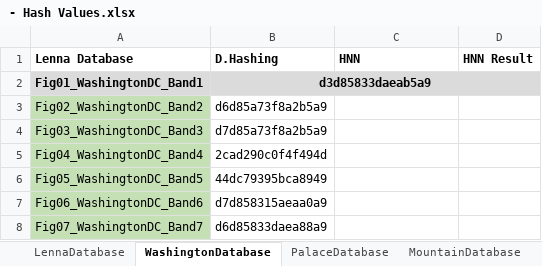
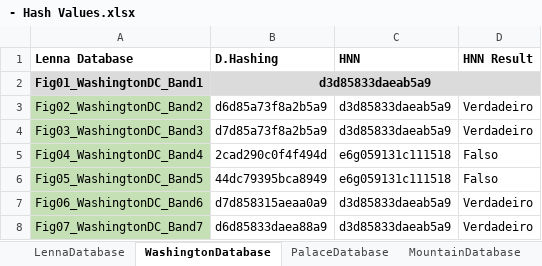
Before and after one commit to jrafa1607/Perceptual-Hash-Value-Retrieval-with-HNN, an Excel workbook: - Hash Values.xlsx, sheet WashingtonDatabase, drawn as a sheet; values as stored, in another font and other column widths than the file's, no borders; the diff names each change by its address in the sheet, - before the commit and + after, or states it on an @@ line.

```diff
--- a/- Hash Values.xlsx (sheet WashingtonDatabase)
+++ b/- Hash Values.xlsx (sheet WashingtonDatabase)
-C3:C4 (HNN): (empty)
+C3:C4 (HNN): d3d85833daeab5a9
-D3:D4 (HNN Result): (empty)
+D3:D4 (HNN Result): Verdadeiro
-C5:C6 (HNN): (empty)
+C5:C6 (HNN): e6g059131c111518
-D5:D6 (HNN Result): (empty)
+D5:D6 (HNN Result): Falso
-C7:C8 (HNN): (empty)
+C7:C8 (HNN): d3d85833daeab5a9
-D7:D8 (HNN Result): (empty)
+D7:D8 (HNN Result): Verdadeiro
```
Also changed, not shown: sheet MountainDatabase, sheet PalaceDatabase, sheet LennaDatabase, 1 other file.
